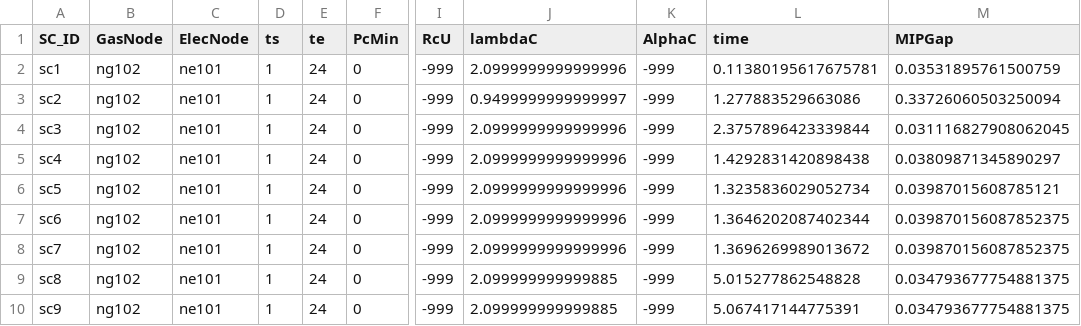
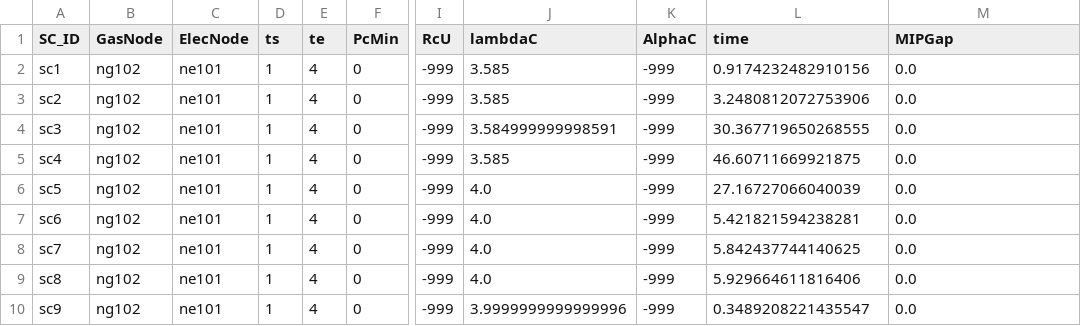
Before and after one commit to stefdeli/Gas-Swing-Contracts, a CSV file: Data/SimpleNetwork_ImperialUnits/ElecData/SCinfo_NoPrice_Complete.csv, drawn as a sheet; only a part is shown, gaps mark what is left out; the diff names each change by its address in the sheet, - before the commit and + after, or states it on an @@ line.

Commit message:
Change Time horizon

```diff
--- a/Data/SimpleNetwork_ImperialUnits/ElecData/SCinfo_NoPrice_Complete.csv
+++ b/Data/SimpleNetwork_ImperialUnits/ElecData/SCinfo_NoPrice_Complete.csv
-E2:E10 (te): 24
+E2:E10 (te): 4
-J2 (lambdaC): 2.0999999999999996
+J2 (lambdaC): 3.585
-L2 (time): 0.11380195617675781
+L2 (time): 0.9174232482910156
-M2 (MIPGap): 0.03531895761500759
+M2 (MIPGap): 0.0
-J3 (lambdaC): 0.9499999999999997
+J3 (lambdaC): 3.585
-L3 (time): 1.277883529663086
+L3 (time): 3.2480812072753906
-M3 (MIPGap): 0.33726060503250094
+M3 (MIPGap): 0.0
-J4 (lambdaC): 2.0999999999999996
+J4 (lambdaC): 3.584999999998591
-L4 (time): 2.3757896423339844
+L4 (time): 30.367719650268555
-M4 (MIPGap): 0.031116827908062045
+M4 (MIPGap): 0.0
-J5 (lambdaC): 2.0999999999999996
+J5 (lambdaC): 3.585
-L5 (time): 1.4292831420898438
+L5 (time): 46.60711669921875
-M5 (MIPGap): 0.03809871345890297
+M5 (MIPGap): 0.0
-J6:J8 (lambdaC): 2.0999999999999996
+J6:J8 (lambdaC): 4.0
-L6 (time): 1.3235836029052734
+L6 (time): 27.16727066040039
-M6 (MIPGap): 0.03987015608785121
+M6 (MIPGap): 0.0
-L7 (time): 1.3646202087402344
+L7 (time): 5.421821594238281
-M7:M8 (MIPGap): 0.039870156087852375
+M7:M8 (MIPGap): 0.0
-L8 (time): 1.3696269989013672
+L8 (time): 5.842437744140625
-J9 (lambdaC): 2.099999999999885
+J9 (lambdaC): 4.0
-L9 (time): 5.015277862548828
+L9 (time): 5.929664611816406
-M9:M10 (MIPGap): 0.034793677754881375
+M9:M10 (MIPGap): 0.0
-J10 (lambdaC): 2.099999999999885
+J10 (lambdaC): 3.9999999999999996
-L10 (time): 5.067417144775391
+L10 (time): 0.3489208221435547
```
Also changed, not shown: Data/SimpleNetwork_ImperialUnits/ElecData/SCinfo_NoPrice.csv, Data/SimpleNetwork_ImperialUnits/ElecData/WindScenarios/scen_wf1.csv, 18 other files.
